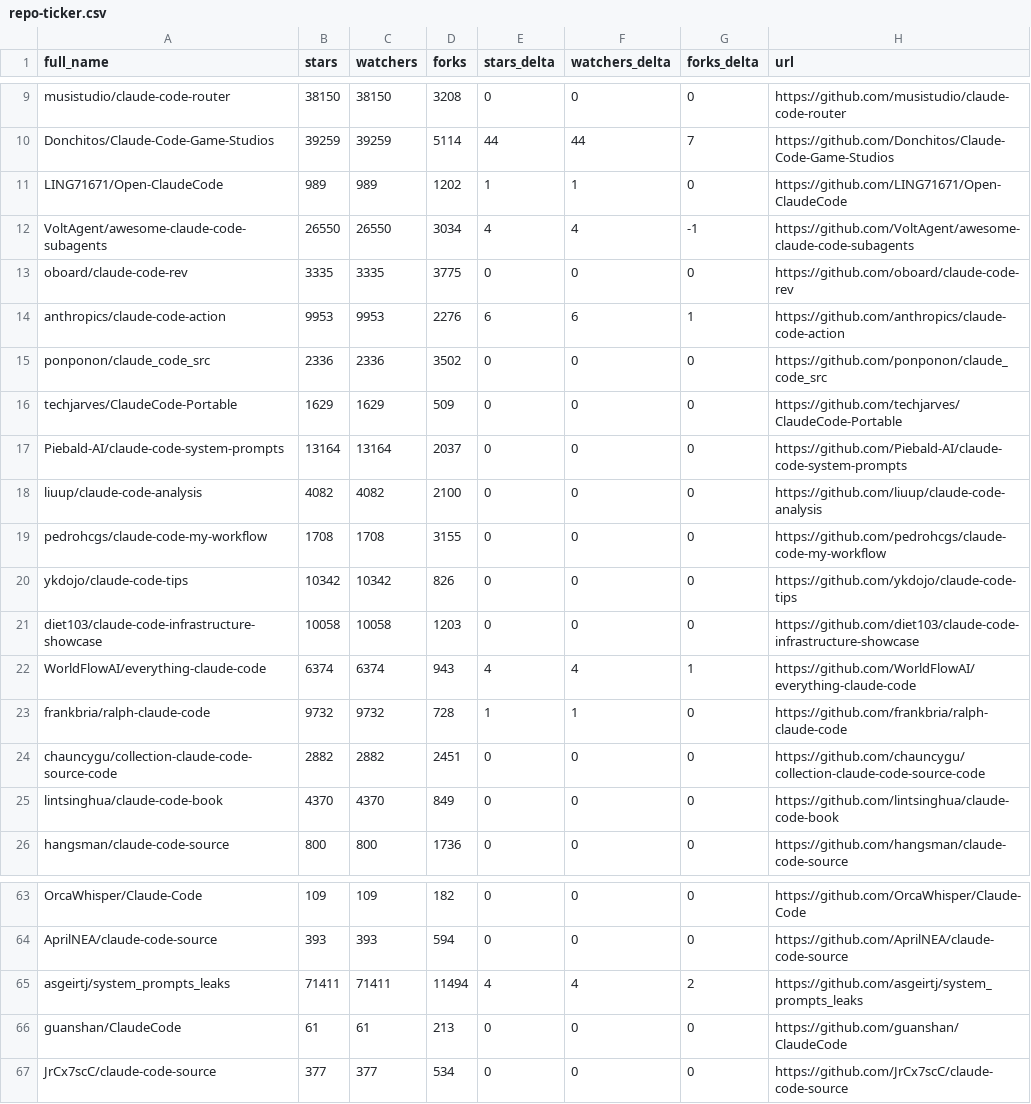
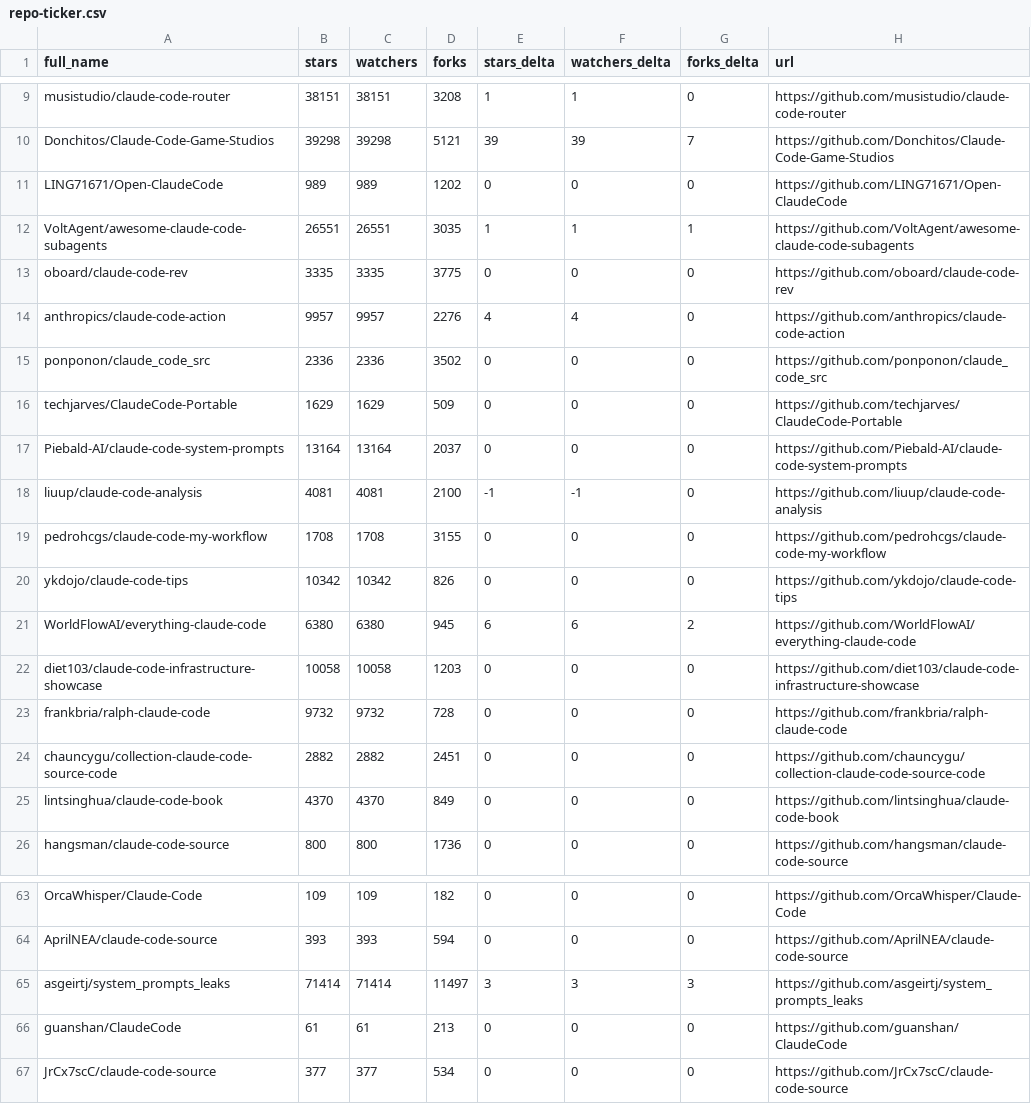
Before and after one commit to mfeindt0705/awesome-claude-code, a CSV file: data/repo-ticker.csv, drawn as a sheet; only a part is shown, gaps mark what is left out; removed rows and columns are numbered as before the commit, all else as after; the diff covers the shown part only; the diff names each change by its address in the sheet, - before the commit and + after, or states it on an @@ line.

```diff
--- a/data/repo-ticker.csv
+++ b/data/repo-ticker.csv
-B9 (stars): 38150
+B9 (stars): 38151
-C9 (watchers): 38150
+C9 (watchers): 38151
-E9 (stars_delta): 0
+E9 (stars_delta): 1
-F9 (watchers_delta): 0
+F9 (watchers_delta): 1
-B10 (stars): 39259
+B10 (stars): 39298
-C10 (watchers): 39259
+C10 (watchers): 39298
-D10 (forks): 5114
+D10 (forks): 5121
-E10 (stars_delta): 44
+E10 (stars_delta): 39
-F10 (watchers_delta): 44
+F10 (watchers_delta): 39
-E11 (stars_delta): 1
+E11 (stars_delta): 0
-F11 (watchers_delta): 1
+F11 (watchers_delta): 0
-B12 (stars): 26550
+B12 (stars): 26551
-C12 (watchers): 26550
+C12 (watchers): 26551
-D12 (forks): 3034
+D12 (forks): 3035
-E12 (stars_delta): 4
+E12 (stars_delta): 1
-F12 (watchers_delta): 4
+F12 (watchers_delta): 1
-G12 (forks_delta): -1
+G12 (forks_delta): 1
-B14 (stars): 9953
+B14 (stars): 9957
-C14 (watchers): 9953
+C14 (watchers): 9957
-E14 (stars_delta): 6
+E14 (stars_delta): 4
-F14 (watchers_delta): 6
+F14 (watchers_delta): 4
-G14 (forks_delta): 1
+G14 (forks_delta): 0
-B18 (stars): 4082
+B18 (stars): 4081
-C18 (watchers): 4082
+C18 (watchers): 4081
-E18 (stars_delta): 0
+E18 (stars_delta): -1
-F18 (watchers_delta): 0
+F18 (watchers_delta): -1
+row 21: WorldFlowAI/everything-claude-code | 6380 | 6380 | 945 | 6 | 6 | 2 | https://github.com/WorldFlowAI/everything-claude-code
-row 22: WorldFlowAI/everything-claude-code | 6374 | 6374 | 943 | 4 | 4 | 1 | https://github.com/WorldFlowAI/everything-claude-code
-E23 (stars_delta): 1
+E23 (stars_delta): 0
-F23 (watchers_delta): 1
+F23 (watchers_delta): 0
-B65 (stars): 71411
+B65 (stars): 71414
-C65 (watchers): 71411
+C65 (watchers): 71414
-D65 (forks): 11494
+D65 (forks): 11497
-E65 (stars_delta): 4
+E65 (stars_delta): 3
-F65 (watchers_delta): 4
+F65 (watchers_delta): 3
-G65 (forks_delta): 2
+G65 (forks_delta): 3
```
Also changed, not shown: 3 added rows, 3 removed rows, 2 moved rows and 81 edited cells elsewhere in this file, 2 other files.
